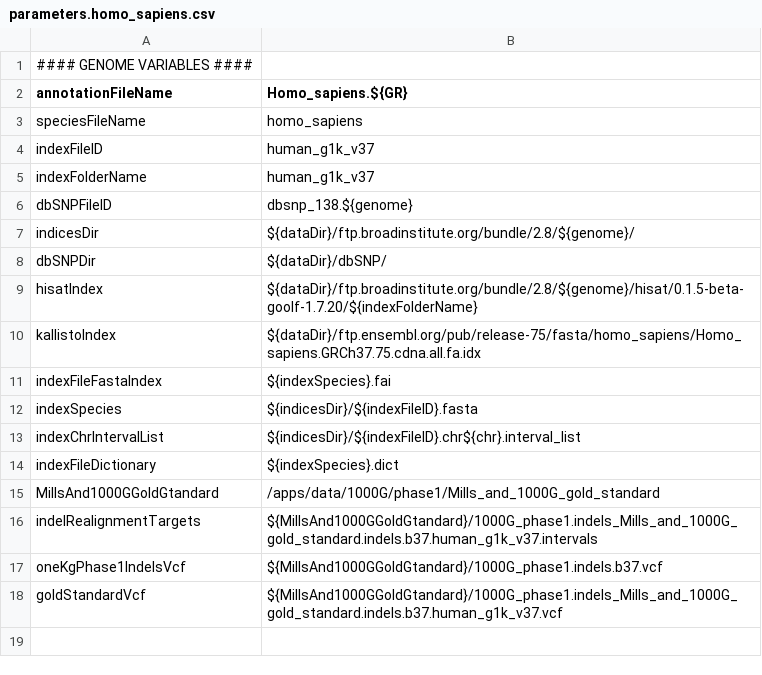
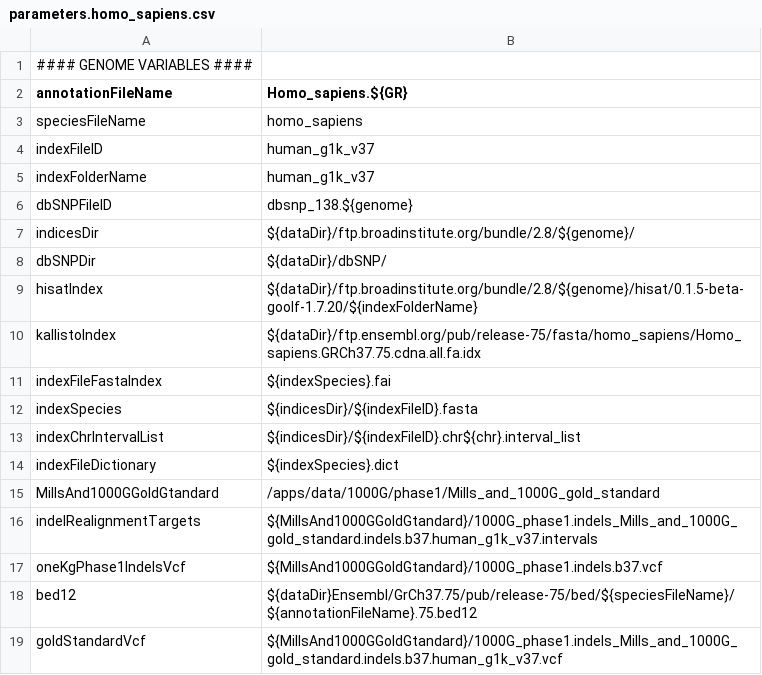
Before and after one commit to molgenis/NGS_RNA, a CSV file: parameters.homo_sapiens.csv, drawn as a sheet; the diff names each change by its address in the sheet, - before the commit and + after, or states it on an @@ line.

```diff
--- a/parameters.homo_sapiens.csv
+++ b/parameters.homo_sapiens.csv
+row 18: bed12 | ${dataDir}Ensembl/GrCh37.75/pub/release-75/bed/${speciesFileName}/${annotationFileName}.75.bed12
```
Also changed, not shown: parameters.csv, 4 other files.
